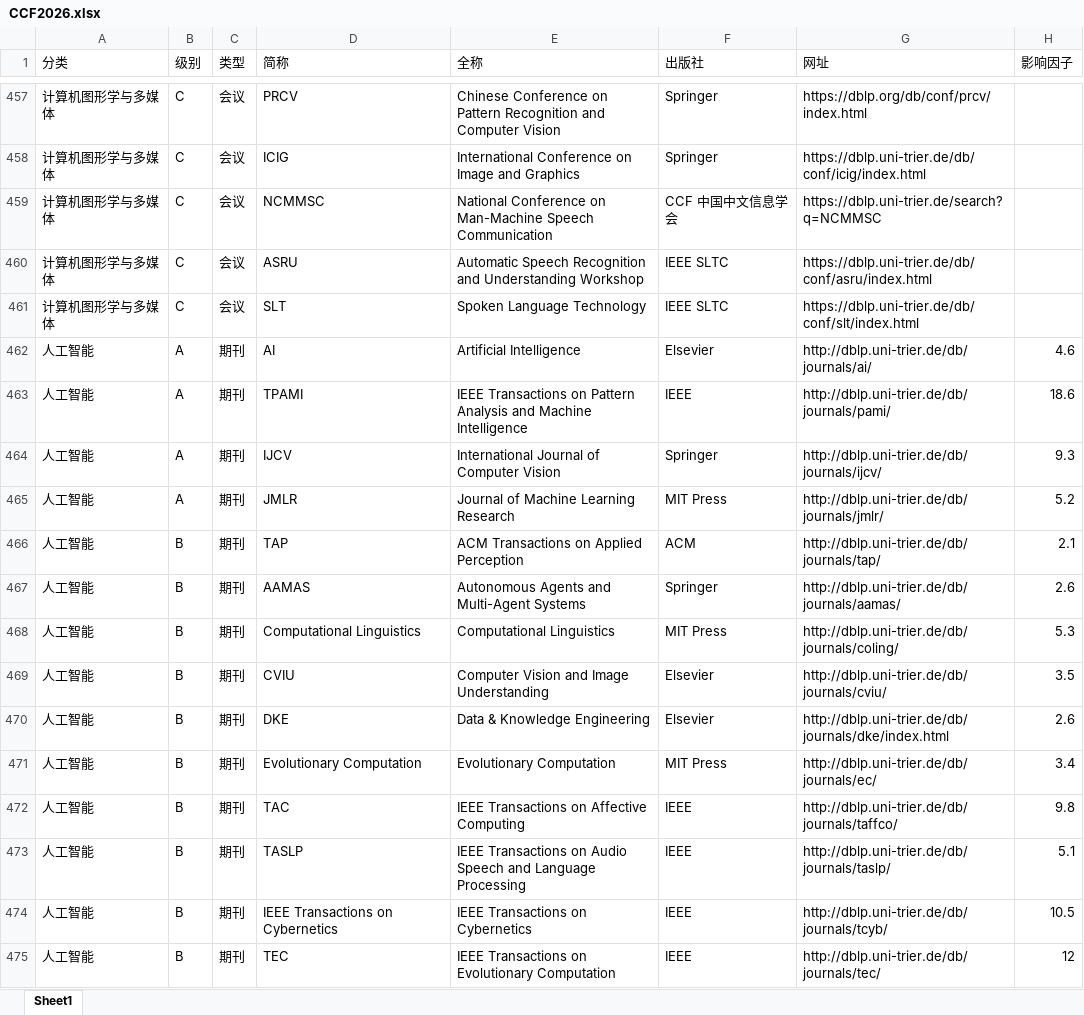
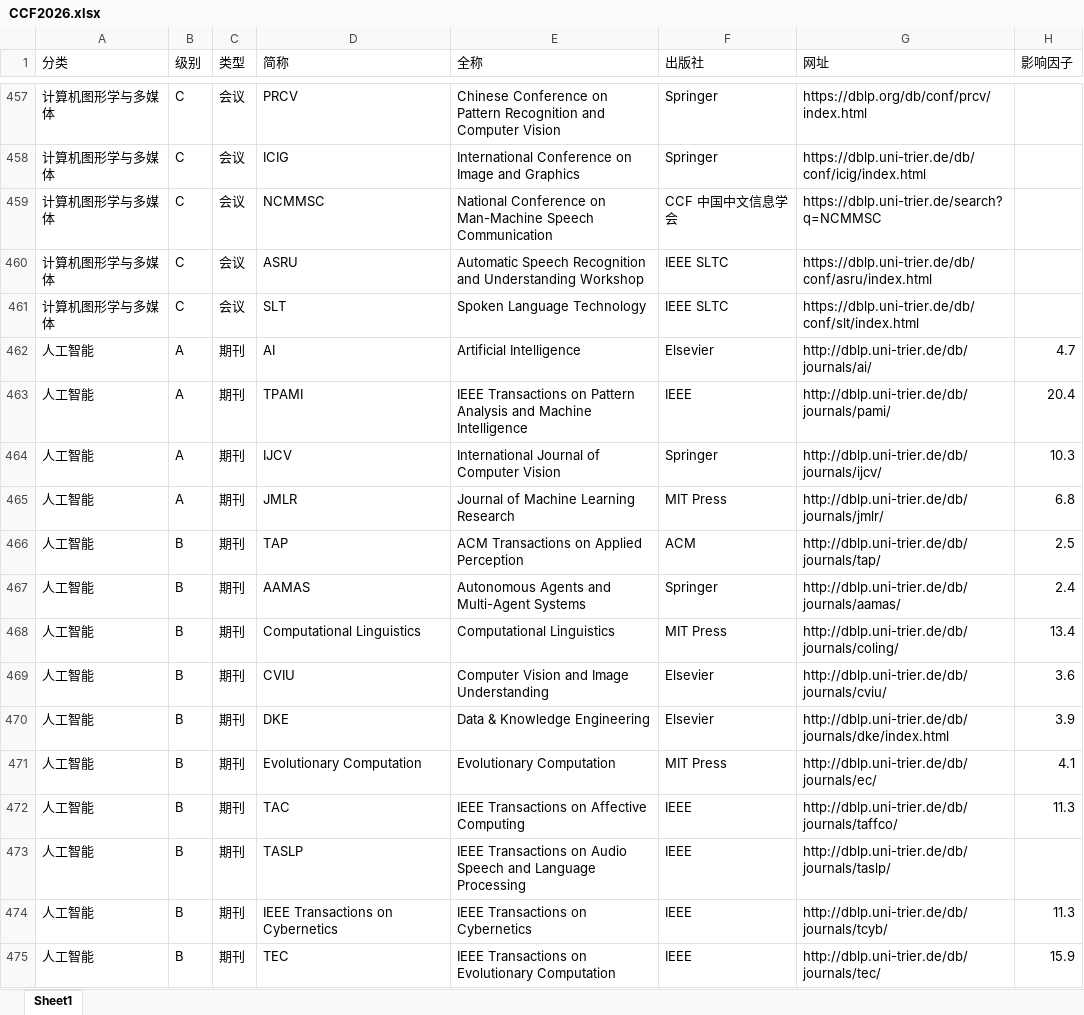
Before and after one commit to dm-dut/dm-dut.github.io, an Excel workbook: CCF2026.xlsx, sheet Sheet1, drawn as a sheet; only a part is shown, gaps mark what is left out; values as stored, in another font and other column widths than the file's, no borders; the diff covers the shown part only; the diff names each change by its address in the sheet, - before the commit and + after, or states it on an @@ line.

```diff
--- a/CCF2026.xlsx (sheet Sheet1)
+++ b/CCF2026.xlsx (sheet Sheet1)
-H462 (影响因子): 4.6
+H462 (影响因子): 4.7
-H463 (影响因子): 18.6
+H463 (影响因子): 20.4
-H464 (影响因子): 9.3
+H464 (影响因子): 10.3
-H465 (影响因子): 5.2
+H465 (影响因子): 6.8
-H466 (影响因子): 2.1
+H466 (影响因子): 2.5
-H467 (影响因子): 2.6
+H467 (影响因子): 2.4
-H468 (影响因子): 5.3
+H468 (影响因子): 13.4
-H469 (影响因子): 3.5
+H469 (影响因子): 3.6
-H470 (影响因子): 2.6
+H470 (影响因子): 3.9
-H471 (影响因子): 3.4
+H471 (影响因子): 4.1
-H472 (影响因子): 9.8
+H472 (影响因子): 11.3
-H473 (影响因子): 5.1
+H473 (影响因子): (empty)
-H474 (影响因子): 10.5
+H474 (影响因子): 11.3
-H475 (影响因子): 12
+H475 (影响因子): 15.9
```
Also changed, not shown: 196 edited cells elsewhere in this sheet, AJG2024.xlsx, FMS2025.xlsx, 5 other files.
